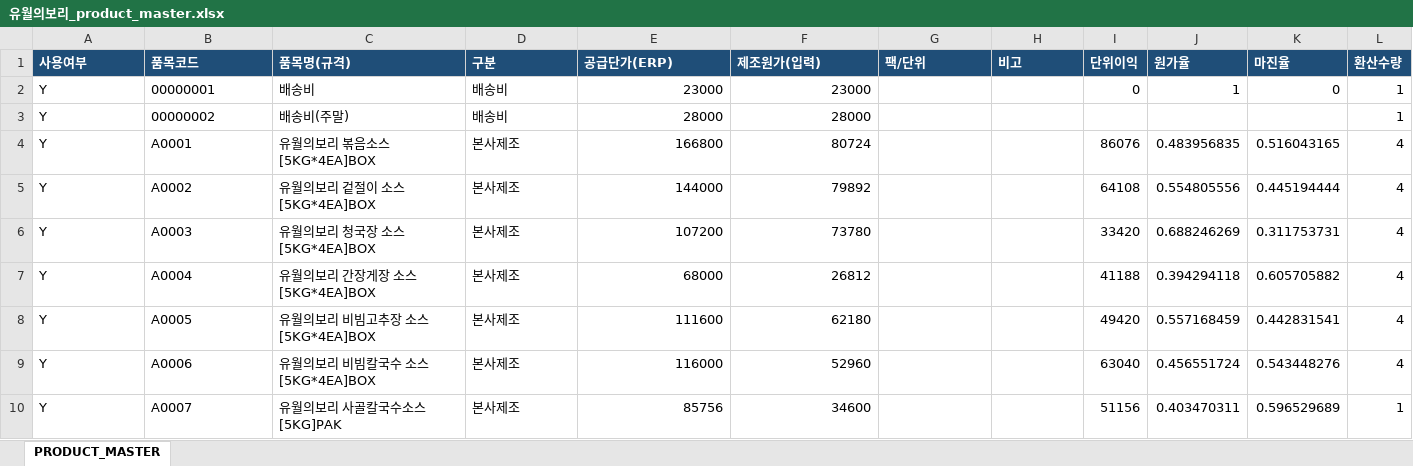
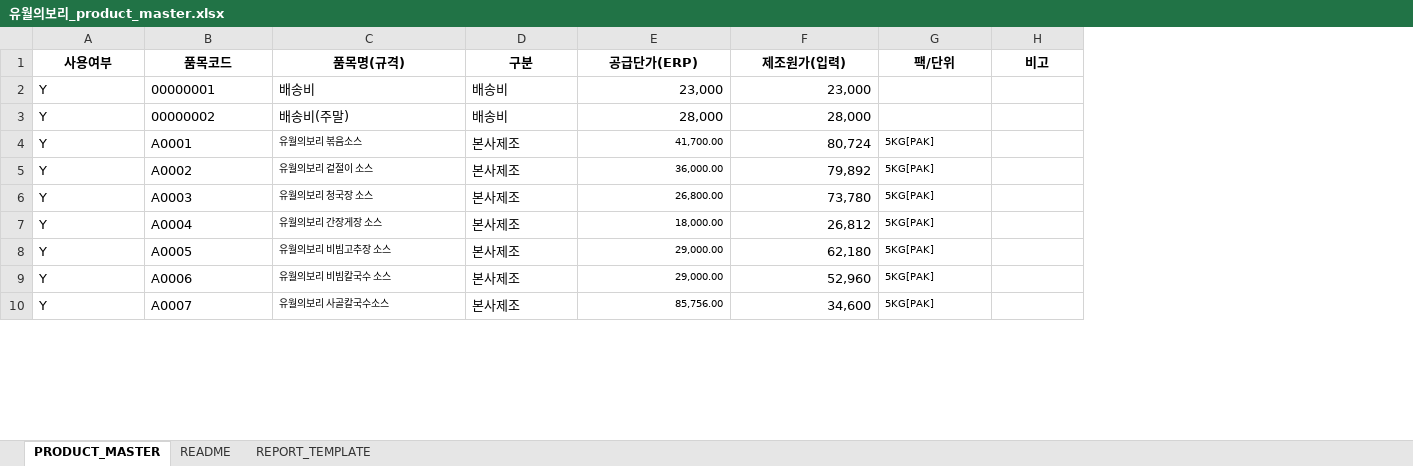
Before and after one commit to kdh47537260-cmd/union-report-bot, an Excel workbook: 유월의보리_product_master.xlsx, sheet PRODUCT_MASTER, drawn as a sheet; only a part is shown; values as stored, in another font and other column widths than the file's, no borders; conditional formats and table styles not drawn; removed rows and columns are numbered as before the commit, all else as after; the diff covers the shown part only; the diff names each change by its address in the sheet, - before the commit and + after, or states it on an @@ line.

```diff
--- a/유월의보리_product_master.xlsx (sheet PRODUCT_MASTER)
+++ b/유월의보리_product_master.xlsx (sheet PRODUCT_MASTER)
+sheet tab: README
+sheet tab: REPORT_TEMPLATE
-column I (단위이익), rows 2-10: 0 |  | 86076 | 64108 | 33420 | 41188 | 49420 | 63040 | 51156
-column J (원가율), rows 2-10: 1 |  | 0.483956835 | 0.554805556 | 0.688246269 | 0.394294118 | 0.557168459 | 0.456551724 | 0.403470311
-column K (마진율), rows 2-10: 0 |  | 0.516043165 | 0.445194444 | 0.311753731 | 0.605705882 | 0.442831541 | 0.543448276 | 0.596529689
-column L (환산수량), rows 2-10: 1 | 1 | 4 | 4 | 4 | 4 | 4 | 4 | 1
@@ A1:H1 fill: #1F4E78 → none, text colour: #FFFFFF → black, alignment: left → center @@
-E2 (공급단가(ERP)): 23000
+E2 (공급단가(ERP)): 23,000
-F2 (제조원가(입력)): 23000
+F2 (제조원가(입력)): 23,000
-E3 (공급단가(ERP)): 28000
+E3 (공급단가(ERP)): 28,000
-F3 (제조원가(입력)): 28000
+F3 (제조원가(입력)): 28,000
-C4 (품목명(규격)): 유월의보리 볶음소스 [5KG*4EA]BOX
+C4 (품목명(규격)): 유월의보리 볶음소스
@@ C4:C10 text size: smaller @@
-E4 (공급단가(ERP)): 166800
+E4 (공급단가(ERP)): 41,700.00
@@ E4:E10 text size: smaller @@
-F4 (제조원가(입력)): 80724
+F4 (제조원가(입력)): 80,724
-G4:G10 (팩/단위): (empty)
+G4:G10 (팩/단위): 5KG[PAK]
-C5 (품목명(규격)): 유월의보리 겉절이 소스 [5KG*4EA]BOX
+C5 (품목명(규격)): 유월의보리 겉절이 소스
-E5 (공급단가(ERP)): 144000
+E5 (공급단가(ERP)): 36,000.00
-F5 (제조원가(입력)): 79892
+F5 (제조원가(입력)): 79,892
-C6 (품목명(규격)): 유월의보리 청국장 소스 [5KG*4EA]BOX
+C6 (품목명(규격)): 유월의보리 청국장 소스
-E6 (공급단가(ERP)): 107200
+E6 (공급단가(ERP)): 26,800.00
-F6 (제조원가(입력)): 73780
+F6 (제조원가(입력)): 73,780
-C7 (품목명(규격)): 유월의보리 간장게장 소스 [5KG*4EA]BOX
+C7 (품목명(규격)): 유월의보리 간장게장 소스
-E7 (공급단가(ERP)): 68000
+E7 (공급단가(ERP)): 18,000.00
-F7 (제조원가(입력)): 26812
+F7 (제조원가(입력)): 26,812
-C8 (품목명(규격)): 유월의보리 비빔고추장 소스 [5KG*4EA]BOX
+C8 (품목명(규격)): 유월의보리 비빔고추장 소스
-E8 (공급단가(ERP)): 111600
+E8 (공급단가(ERP)): 29,000.00
-F8 (제조원가(입력)): 62180
+F8 (제조원가(입력)): 62,180
-C9 (품목명(규격)): 유월의보리 비빔칼국수 소스 [5KG*4EA]BOX
+C9 (품목명(규격)): 유월의보리 비빔칼국수 소스
-E9 (공급단가(ERP)): 116000
+E9 (공급단가(ERP)): 29,000.00
-F9 (제조원가(입력)): 52960
+F9 (제조원가(입력)): 52,960
-C10 (품목명(규격)): 유월의보리 사골칼국수소스 [5KG]PAK
+C10 (품목명(규격)): 유월의보리 사골칼국수소스
-E10 (공급단가(ERP)): 85756
+E10 (공급단가(ERP)): 85,756.00
-F10 (제조원가(입력)): 34600
+F10 (제조원가(입력)): 34,600
```
Also changed, not shown: 10 added rows, 78 edited cells and cell formats elsewhere in this sheet, 1 other file.
